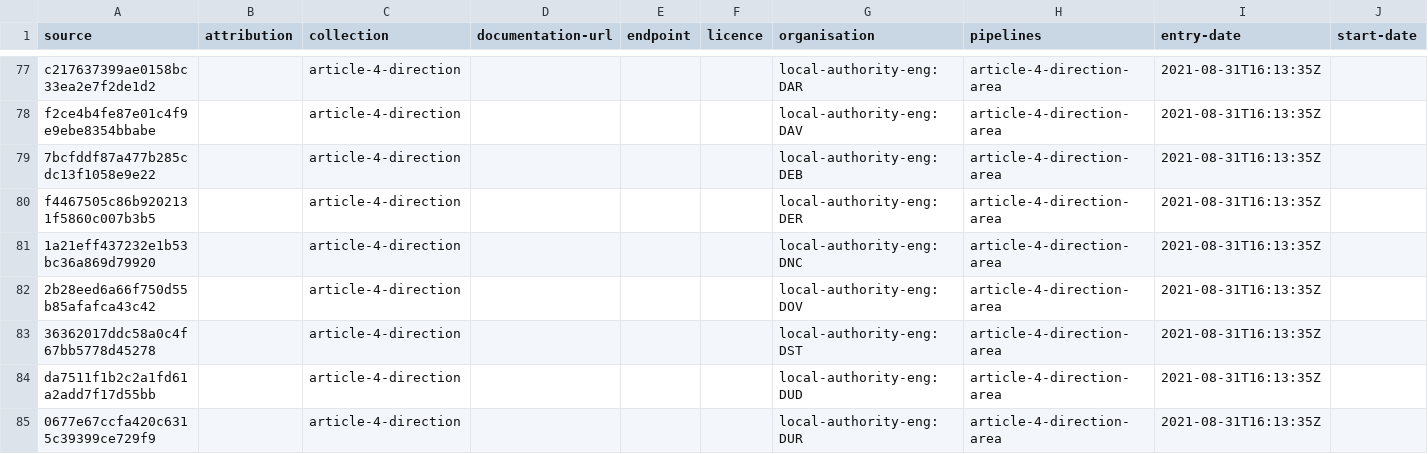
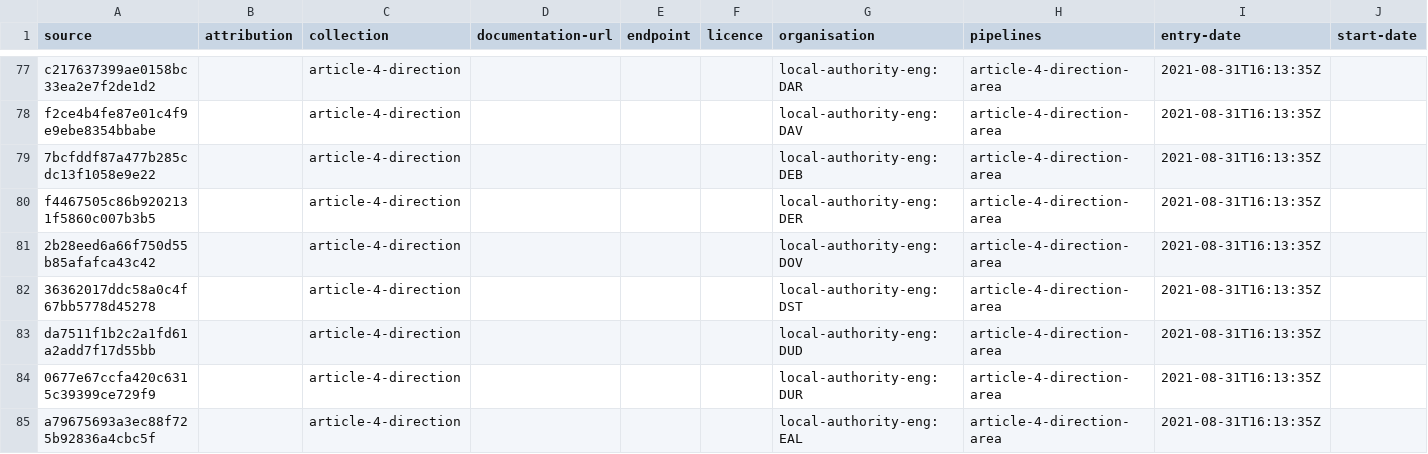
Before and after one commit to digital-land/article-4-direction-collection, a CSV file: collection/source.csv, drawn as a sheet; only a part is shown, gaps mark what is left out; the shorter side is filled out with more unchanged rows; rows hold the shown columns only; the diff names each change by its address in the sheet, - before the commit and + after, or states it on an @@ line.

Commit message:
Remove placeholder for Doncaster

```diff
--- a/collection/source.csv
+++ b/collection/source.csv
-row 81: 1a21eff437232e1b53bc36a869d79920 |  | article-4-direction |  |  |  | local-authority-eng:DNC | article-4-direction-area | 2021-08-31T16:13:35Z
```
